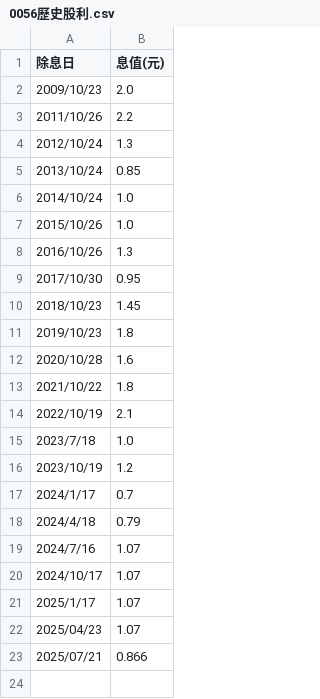
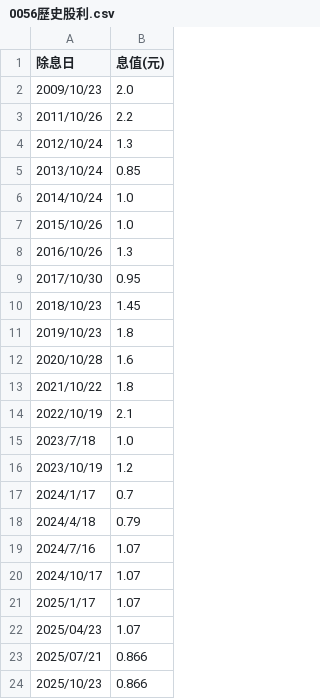
Before and after one commit to PCH666-AI/Backtesting, a CSV file: 0056歷史股利.csv, drawn as a sheet; the diff names each change by its address in the sheet, - before the commit and + after, or states it on an @@ line.

```diff
--- a/0056歷史股利.csv
+++ b/0056歷史股利.csv
+row 24: 2025/10/23 | 0.866
```
Also changed, not shown: 0050歷史股價.csv, 0056歷史股價.csv.
